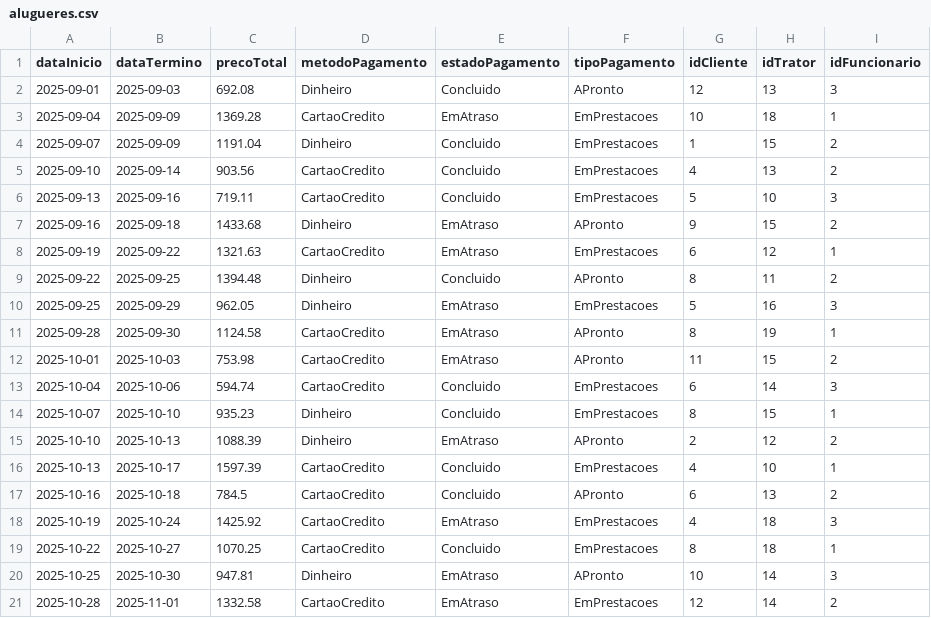
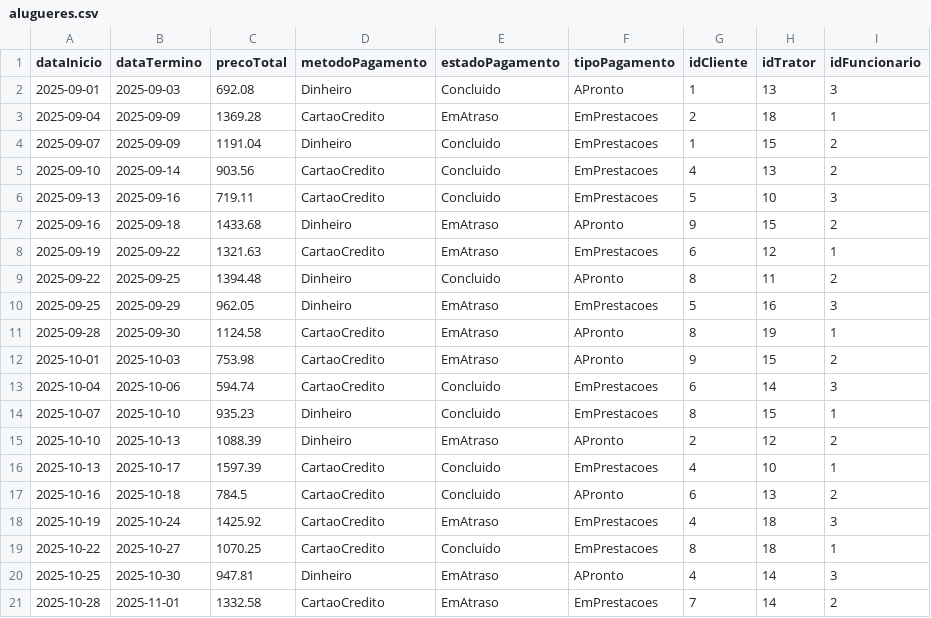
Before and after one commit to beatriz0freitas/BD, a CSV file: src/csv/alugueres.csv, drawn as a sheet.

```diff
--- a/src/csv/alugueres.csv
+++ b/src/csv/alugueres.csv
@@ -1,4 +1,4 @@
 dataInicio,dataTermino,precoTotal,metodoPagamento,estadoPagamento,tipoPagamento,idCliente,idTrator,idFuncionario
-2025-09-01,2025-09-03,692.08,Dinheiro,Concluido,APronto,12,13,3
-2025-09-04,2025-09-09,1369.28,CartaoCredito,EmAtraso,EmPrestacoes,10,18,1
+2025-09-01,2025-09-03,692.08,Dinheiro,Concluido,APronto,1,13,3
+2025-09-04,2025-09-09,1369.28,CartaoCredito,EmAtraso,EmPrestacoes,2,18,1
 2025-09-07,2025-09-09,1191.04,Dinheiro,Concluido,EmPrestacoes,1,15,2
@@ -11,3 +11,3 @@ dataInicio,dataTermino,precoTotal,metodoPagamento,estadoPagamento,tipoPagamento,
 2025-09-28,2025-09-30,1124.58,CartaoCredito,EmAtraso,APronto,8,19,1
-2025-10-01,2025-10-03,753.98,CartaoCredito,EmAtraso,APronto,11,15,2
+2025-10-01,2025-10-03,753.98,CartaoCredito,EmAtraso,APronto,9,15,2
 2025-10-04,2025-10-06,594.74,CartaoCredito,Concluido,EmPrestacoes,6,14,3
@@ -19,3 +19,3 @@ dataInicio,dataTermino,precoTotal,metodoPagamento,estadoPagamento,tipoPagamento,
 2025-10-22,2025-10-27,1070.25,CartaoCredito,Concluido,EmPrestacoes,8,18,1
-2025-10-25,2025-10-30,947.81,Dinheiro,EmAtraso,APronto,10,14,3
-2025-10-28,2025-11-01,1332.58,CartaoCredito,EmAtraso,EmPrestacoes,12,14,2
+2025-10-25,2025-10-30,947.81,Dinheiro,EmAtraso,APronto,4,14,3
+2025-10-28,2025-11-01,1332.58,CartaoCredito,EmAtraso,EmPrestacoes,7,14,2
```
Also changed, not shown: src/csv/tratores.csv, 4 other files.
